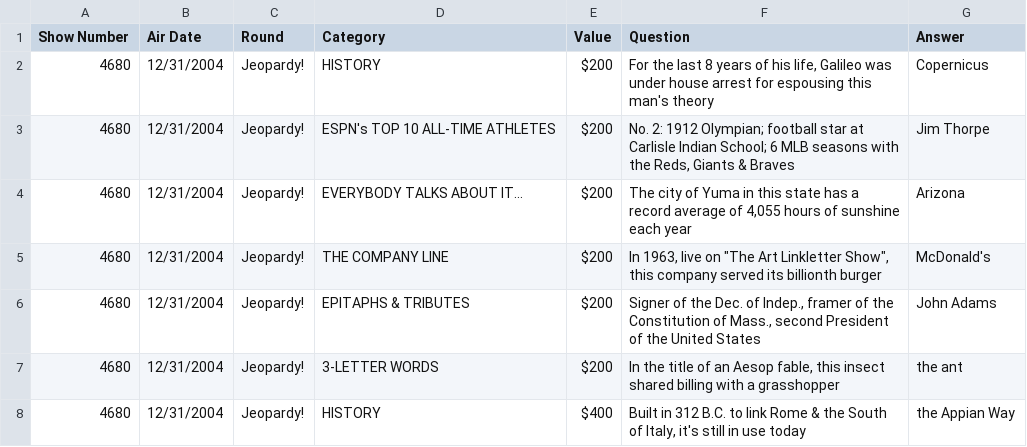
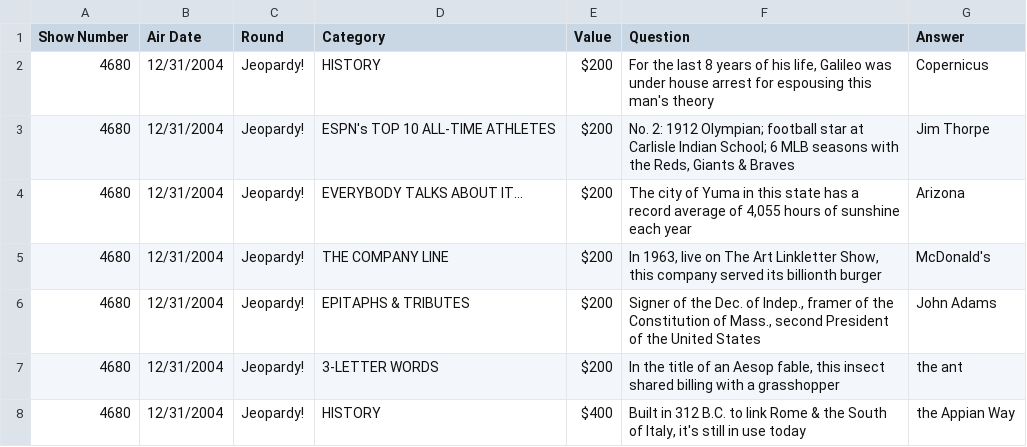
Before and after one commit to ru4871SG/data-samples, a CSV file: jeopardy.csv, drawn as a sheet; only a part is shown.

Commit message:
Update jeopardy.csv

```diff
--- a/jeopardy.csv
+++ b/jeopardy.csv
@@ -4,3 +4,3 @@ Show Number, Air Date, Round, Category, Value, Question, Answer
 4680,12/31/2004,Jeopardy!,EVERYBODY TALKS ABOUT IT...,$200 ,"The city of Yuma in this state has a record average of 4,055 hours of sunshine each year",Arizona
-4680,12/31/2004,Jeopardy!,THE COMPANY LINE,$200 ,"In 1963, live on ""The Art Linkletter Show"", this company served its billionth burger",McDonald's
+4680,12/31/2004,Jeopardy!,THE COMPANY LINE,$200 ,"In 1963, live on The Art Linkletter Show, this company served its billionth burger",McDonald's
 4680,12/31/2004,Jeopardy!,EPITAPHS & TRIBUTES,$200 ,"Signer of the Dec. of Indep., framer of the Constitution of Mass., second President of the United States",John Adams
```
